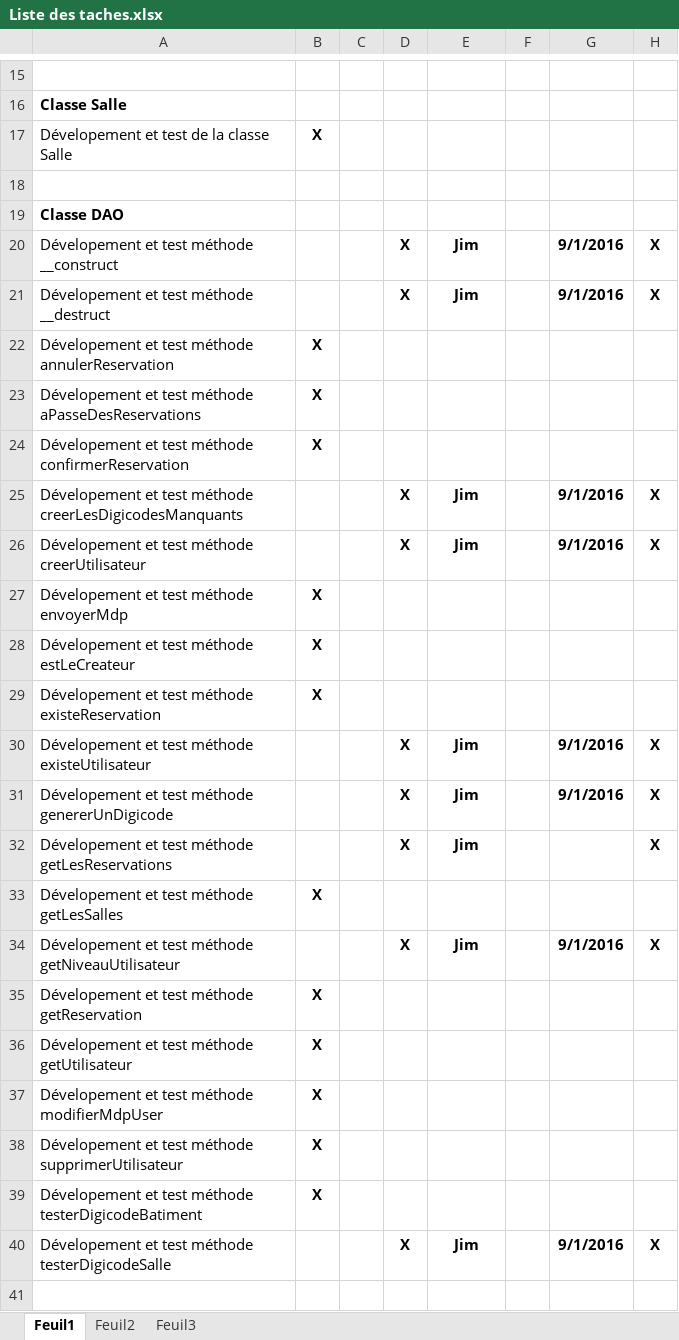
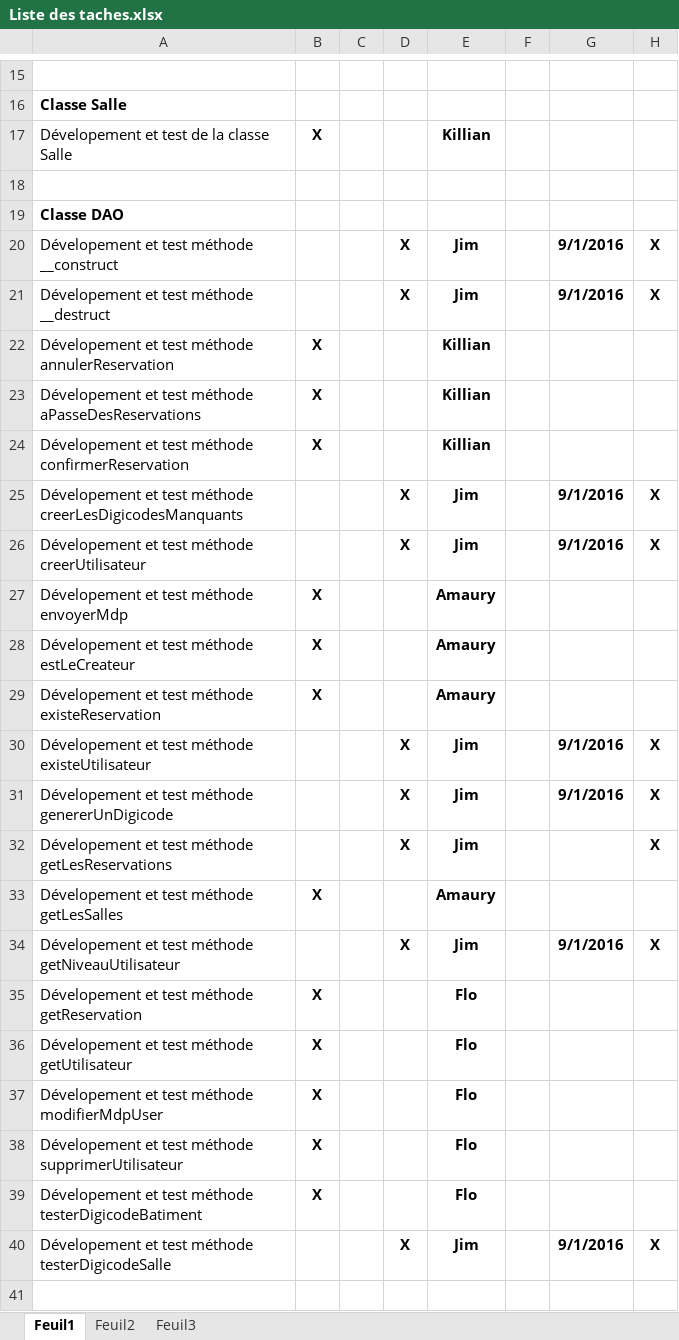
Before and after one commit to eni-causer-a/m.m2l, an Excel workbook: gestion-projet/Liste des taches.xlsx, sheet Feuil1, drawn as a sheet; only a part is shown, gaps mark what is left out; values as stored, in another font and other column widths than the file's, no borders; the diff names each change by its address in the sheet, - before the commit and + after, or states it on an @@ line.

Commit message:
Attribution des taches

```diff
--- a/gestion-projet/Liste des taches.xlsx (sheet Feuil1)
+++ b/gestion-projet/Liste des taches.xlsx (sheet Feuil1)
-E17: (empty)
+E17: Killian
-E22:E24: (empty)
+E22:E24: Killian
-E27:E29: (empty)
+E27:E29: Amaury
-E33: (empty)
+E33: Amaury
-E35:E39: (empty)
+E35:E39: Flo
```
